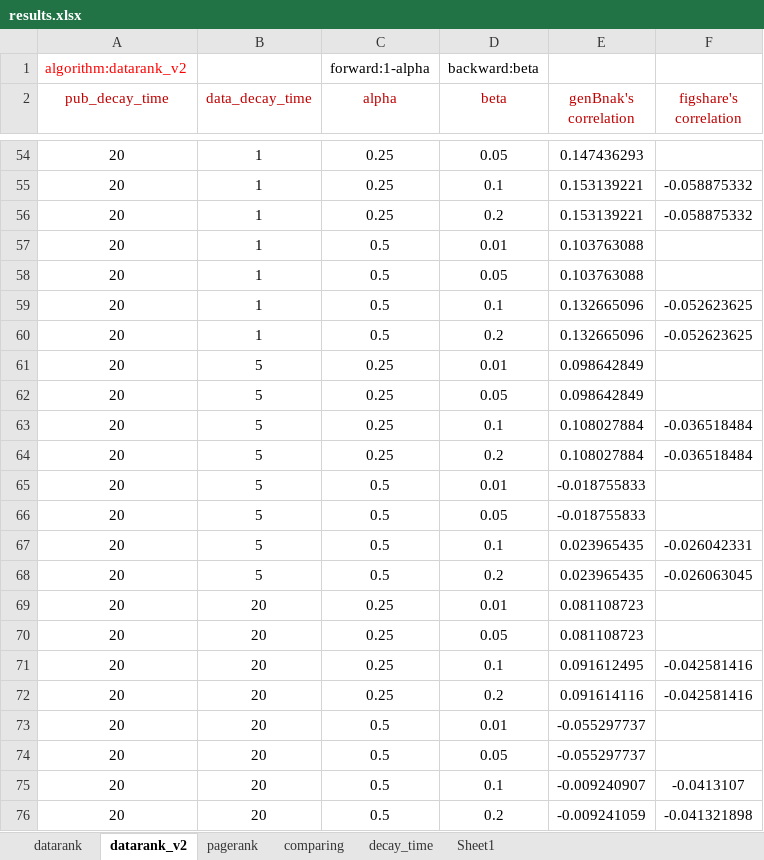
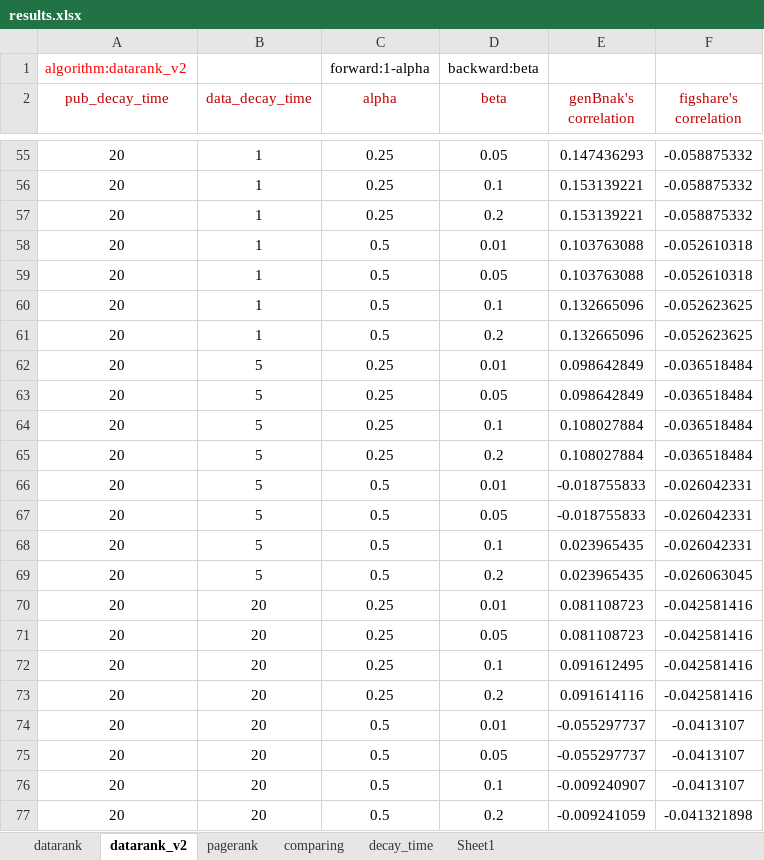
Before and after one commit to sciosci/datarank, an Excel workbook: data/experiments/results.xlsx, sheet datarank_v2, drawn as a sheet; only a part is shown, gaps mark what is left out; values as stored, in another font and other column widths than the file's, no borders; addresses are those after the commit; the diff covers the shown part only; the diff names each change by its address in the sheet, - before the commit and + after, or states it on an @@ line.

Commit message:
update datarank v2 results

```diff
--- a/data/experiments/results.xlsx (sheet datarank_v2)
+++ b/data/experiments/results.xlsx (sheet datarank_v2)
-F55 (figshare's correlation): (empty)
+F55 (figshare's correlation): -0.058875332
-F58:F59 (figshare's correlation): (empty)
+F58:F59 (figshare's correlation): -0.052610318
-F62:F63 (figshare's correlation): (empty)
+F62:F63 (figshare's correlation): -0.036518484
-F66:F67 (figshare's correlation): (empty)
+F66:F67 (figshare's correlation): -0.026042331
-F70:F71 (figshare's correlation): (empty)
+F70:F71 (figshare's correlation): -0.042581416
-F74:F75 (figshare's correlation): (empty)
+F74:F75 (figshare's correlation): -0.0413107
```
Also changed, not shown: 1 added row and 30 edited cells elsewhere in this sheet, charts or pictures.
